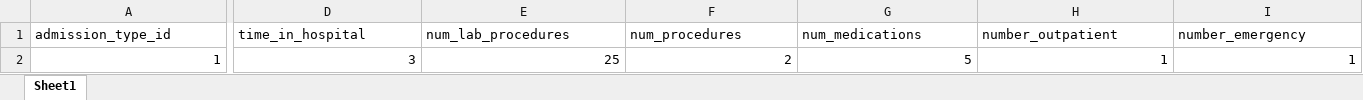
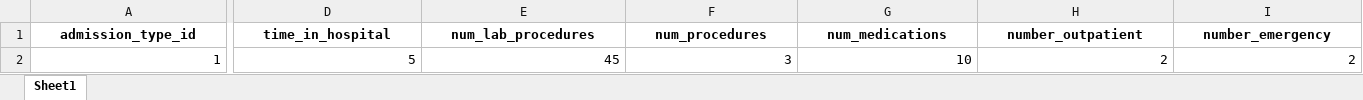
Before and after one commit to izzdizzy/AIAP, an Excel workbook: Samples/patient_moderate_risk_full.xlsx, sheet Sheet1, drawn as a sheet; only a part is shown, gaps mark what is left out; values as stored, in another font and other column widths than the file's, no borders; the diff covers the shown part only; the diff names each change by its address in the sheet, - before the commit and + after, or states it on an @@ line.

```diff
--- a/Samples/patient_moderate_risk_full.xlsx (sheet Sheet1)
+++ b/Samples/patient_moderate_risk_full.xlsx (sheet Sheet1)
@@ A1:I1 bold: off → on, alignment: left → center @@
-D2 (time_in_hospital): 3
+D2 (time_in_hospital): 5
-E2 (num_lab_procedures): 25
+E2 (num_lab_procedures): 45
-F2 (num_procedures): 2
+F2 (num_procedures): 3
-G2 (num_medications): 5
+G2 (num_medications): 10
-H2 (number_outpatient): 1
+H2 (number_outpatient): 2
-I2 (number_emergency): 1
+I2 (number_emergency): 2
```
Also changed, not shown: 12 edited cells and cell formats elsewhere in this sheet, Samples/patient_high_risk.xlsx, Samples/patient_high_risk_full.xlsx, 13 other files.
